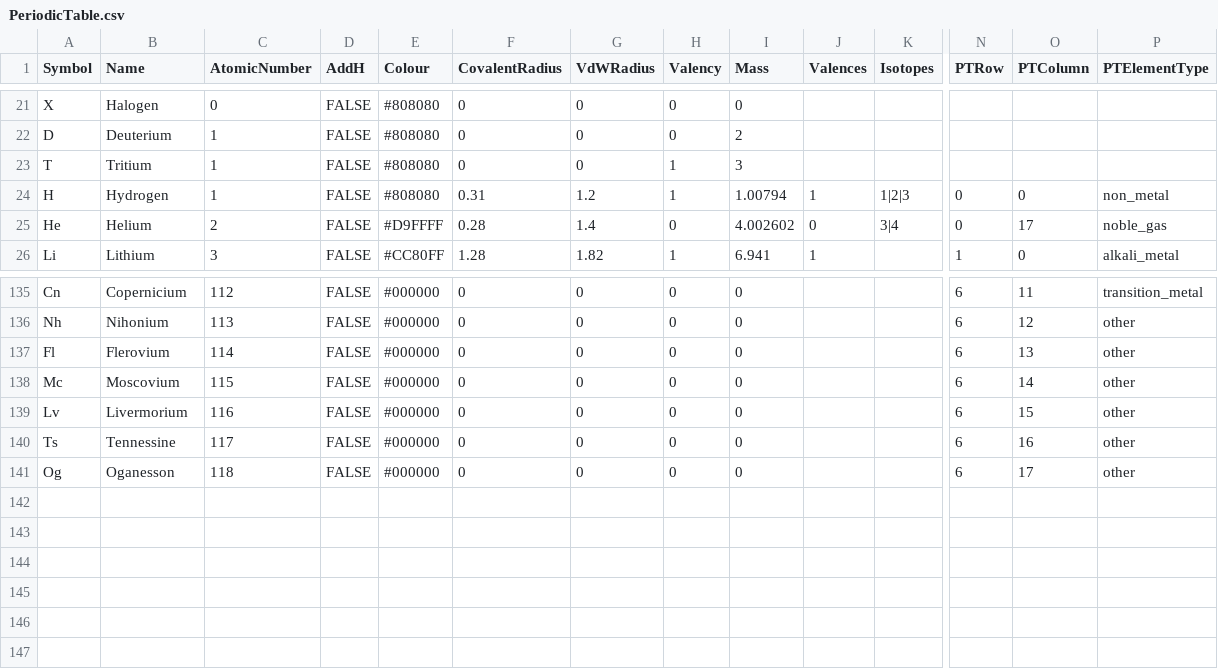
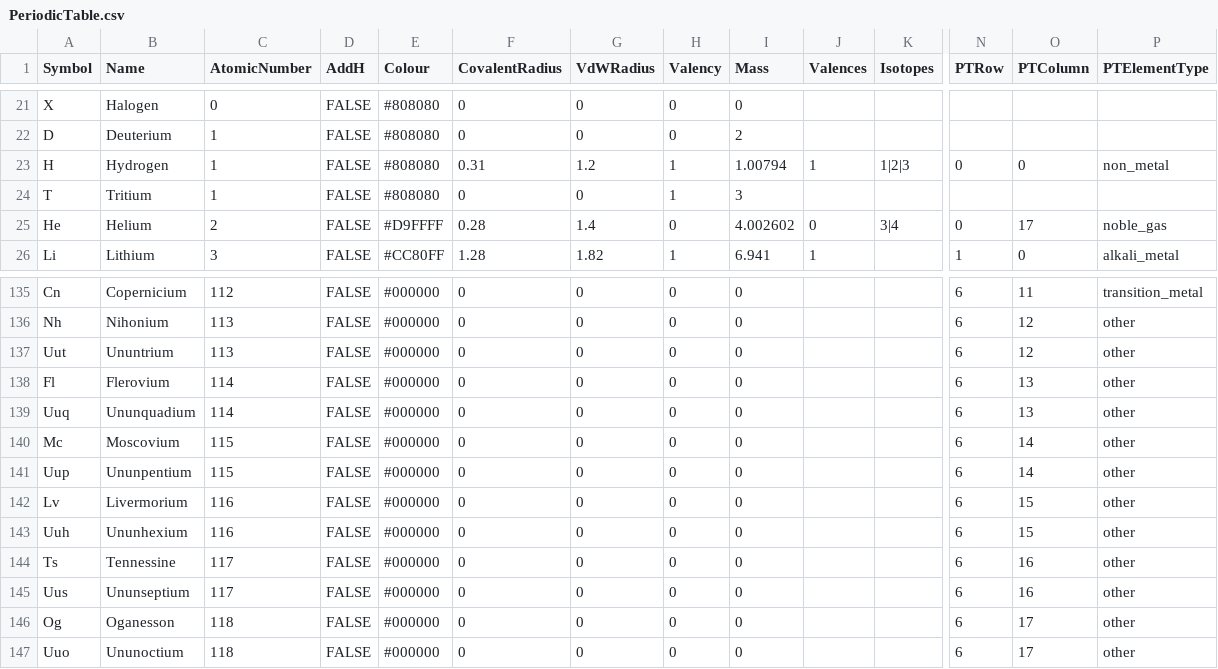
Before and after one commit to Chem4Word/Version3-1, a CSV file: src/Chemistry/Chem4Word.Model/Resources/PeriodicTable.csv, drawn as a sheet; only a part is shown, gaps mark what is left out; rows hold the shown columns only; the diff names each change by its address in the sheet, - before the commit and + after, or states it on an @@ line.

Commit message:
Removed surplus models, Incorporated latest bug fixes from V3

```diff
--- a/src/Chemistry/Chem4Word.Model/Resources/PeriodicTable.csv
+++ b/src/Chemistry/Chem4Word.Model/Resources/PeriodicTable.csv
@@ row 24 moved to row 23: H @@
+row 137: Uut | Ununtrium | 113 | FALSE | #000000 | 0 | 0 | 0 | 0 |  |  | 6 | 12 | other
+row 139: Uuq | Ununquadium | 114 | FALSE | #000000 | 0 | 0 | 0 | 0 |  |  | 6 | 13 | other
+row 141: Uup | Ununpentium | 115 | FALSE | #000000 | 0 | 0 | 0 | 0 |  |  | 6 | 14 | other
+row 143: Uuh | Ununhexium | 116 | FALSE | #000000 | 0 | 0 | 0 | 0 |  |  | 6 | 15 | other
+row 145: Uus | Ununseptium | 117 | FALSE | #000000 | 0 | 0 | 0 | 0 |  |  | 6 | 16 | other
+row 147: Uuo | Ununoctium | 118 | FALSE | #000000 | 0 | 0 | 0 | 0 |  |  | 6 | 17 | other
```
Also changed, not shown: 24 other files.
